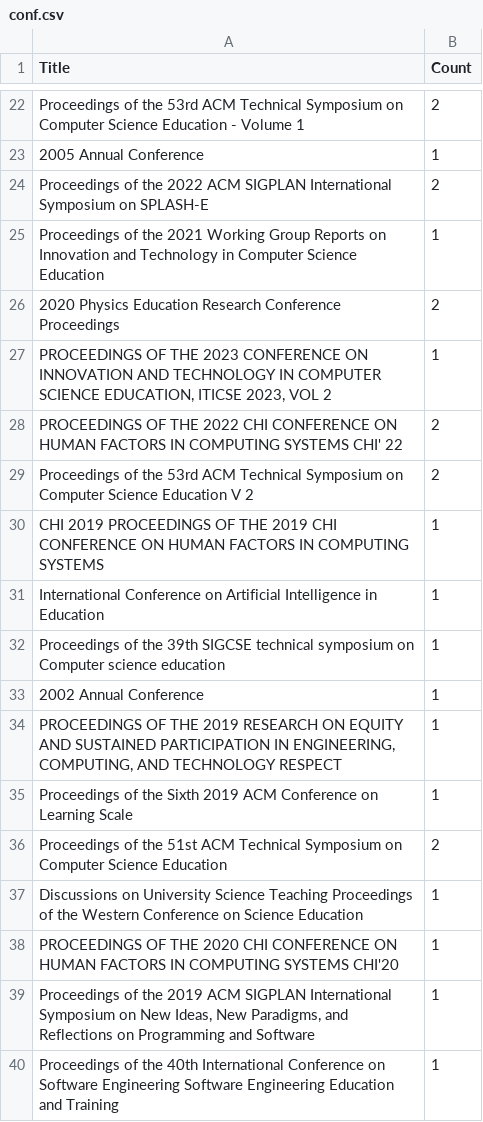
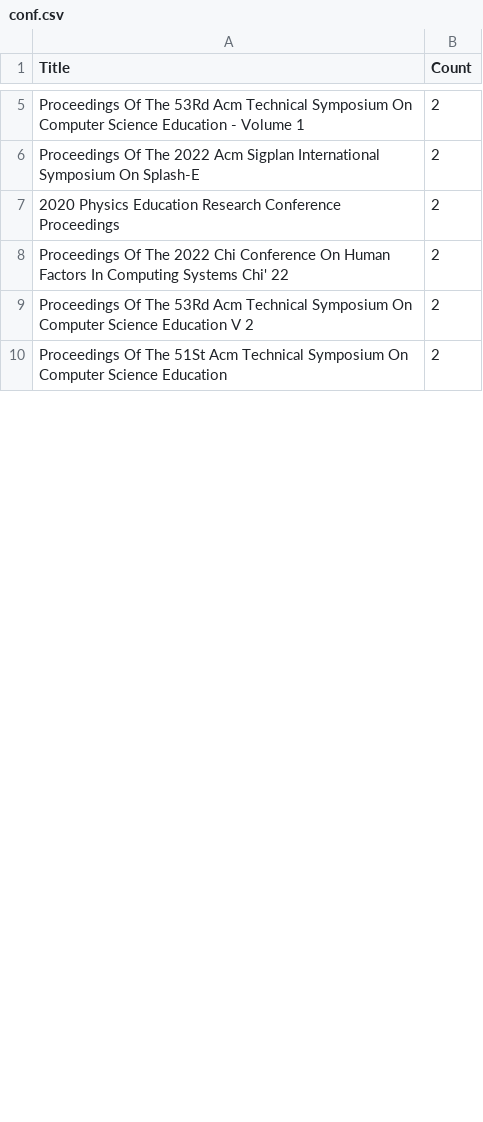
Before and after one commit to nathanchanUBC/SciPub, a CSV file: output/conf.csv, drawn as a sheet; only a part is shown, gaps mark what is left out; removed rows and columns are numbered as before the commit, all else as after; the diff covers the shown part only; the diff names each change by its address in the sheet, - before the commit and + after, or states it on an @@ line.

```diff
--- a/output/conf.csv
+++ b/output/conf.csv
-A5 (Title): Proceedings of the 53rd ACM Technical Symposium on Computer Science…
+A5 (Title): Proceedings Of The 53Rd Acm Technical Symposium On Computer Science…
-row 23: 2005 Annual Conference | 1
-A6 (Title): Proceedings of the 2022 ACM SIGPLAN International Symposium on SPLASH-E
+A6 (Title): Proceedings Of The 2022 Acm Sigplan International Symposium On Splash-E
-row 25: Proceedings of the 2021 Working Group Reports on Innovation and Technology in Computer Science Education | 1
-row 27: PROCEEDINGS OF THE 2023 CONFERENCE ON INNOVATION AND TECHNOLOGY IN COMPUTER SCIENCE EDUCATION, ITICSE 2023, VOL 2 | 1
-A8 (Title): PROCEEDINGS OF THE 2022 CHI CONFERENCE ON HUMAN FACTORS IN COMPUTING SYSTEMS CHI' 22
+A8 (Title): Proceedings Of The 2022 Chi Conference On Human Factors In Computing Systems Chi' 22
-A9 (Title): Proceedings of the 53rd ACM Technical Symposium on Computer Science…
+A9 (Title): Proceedings Of The 53Rd Acm Technical Symposium On Computer Science…
-row 30: CHI 2019 PROCEEDINGS OF THE 2019 CHI CONFERENCE ON HUMAN FACTORS IN COMPUTING SYSTEMS | 1
-row 31: International Conference on Artificial Intelligence in Education | 1
-row 32: Proceedings of the 39th SIGCSE technical symposium on Computer science education | 1
-row 33: 2002 Annual Conference | 1
-row 34: PROCEEDINGS OF THE 2019 RESEARCH ON EQUITY AND SUSTAINED PARTICIPATION IN ENGINEERING, COMPUTING, AND TECHNOLOGY RESPECT | 1
-row 35: Proceedings of the Sixth 2019 ACM Conference on Learning Scale | 1
-A10 (Title): Proceedings of the 51st ACM Technical Symposium on Computer Science…
+A10 (Title): Proceedings Of The 51St Acm Technical Symposium On Computer Science…
-row 37: Discussions on University Science Teaching Proceedings of the Western Conference on Science Education | 1
-row 38: PROCEEDINGS OF THE 2020 CHI CONFERENCE ON HUMAN FACTORS IN COMPUTING SYSTEMS CHI'20 | 1
-row 39: Proceedings of the 2019 ACM SIGPLAN International Symposium on New Ideas, New Paradigms, and Reflections on Programming and Software | 1
-row 40: Proceedings of the 40th International Conference on Software Engineering Software Engineering Education and Training | 1
```
Also changed, not shown: 1 added row, 37 removed rows and 4 edited cells elsewhere in this file, input/clean_data.csv, output/author_nodes.csv, 11 other files.
